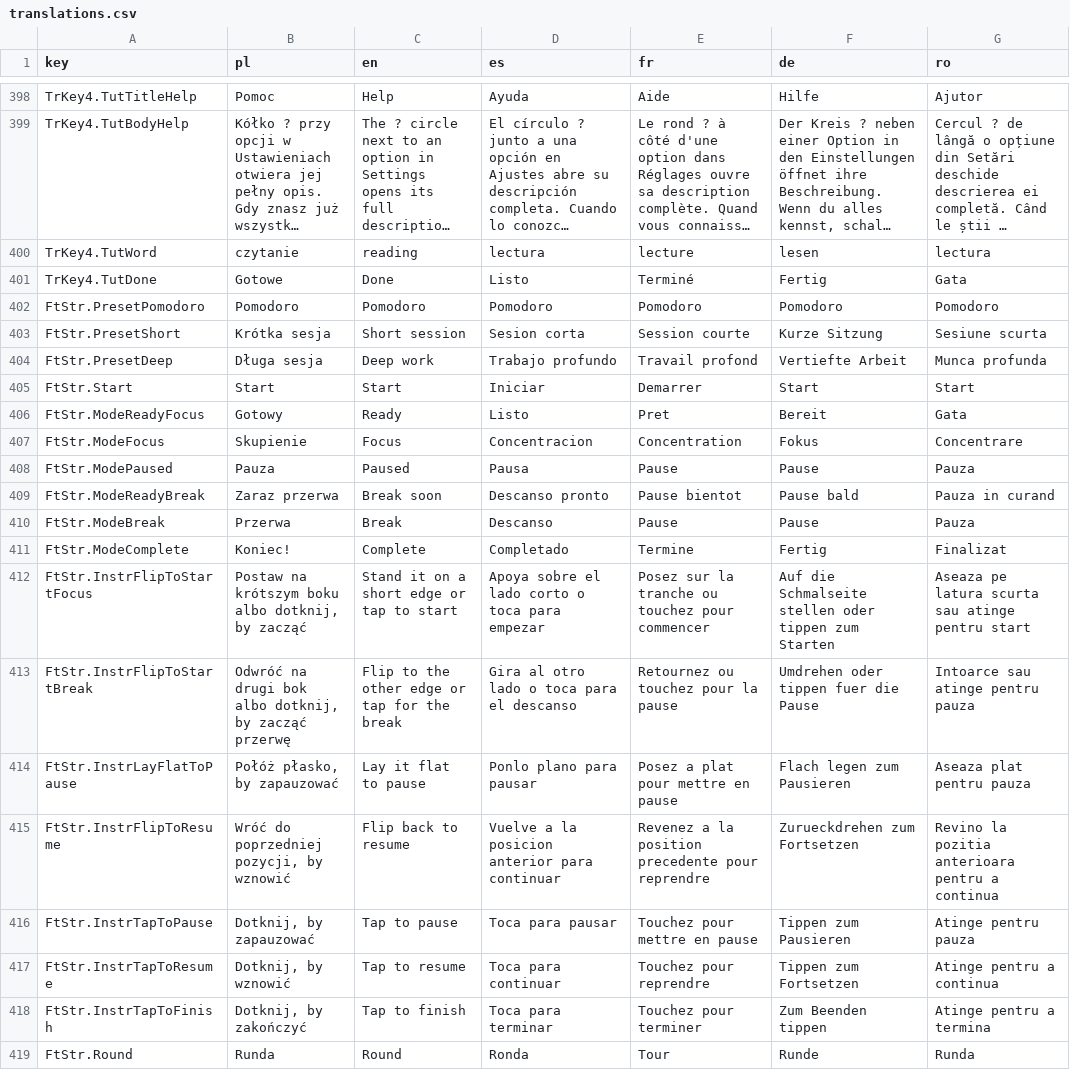
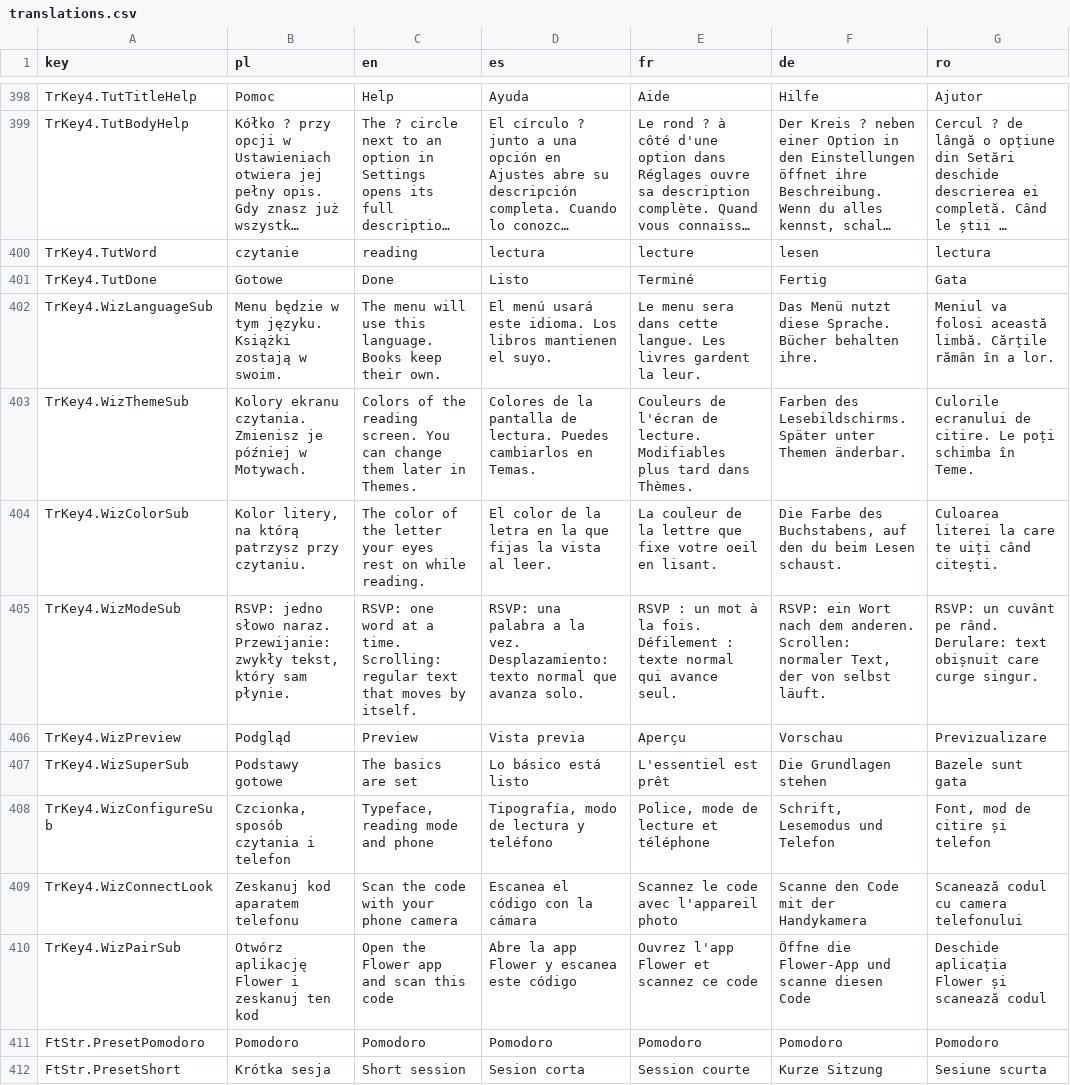
Before and after one commit to GRKarol/czytnik01, a CSV file: tools/translations.csv, drawn as a sheet; only a part is shown, gaps mark what is left out; the shorter side is filled out with more unchanged rows; long unchanged cells end in ….

```diff
--- a/tools/translations.csv
+++ b/tools/translations.csv
@@ -401,2 +401,11 @@ TrKey4.TutWord;czytanie;reading;lectura;lecture;lesen;lectura
 TrKey4.TutDone;Gotowe;Done;Listo;Terminé;Fertig;Gata
+TrKey4.WizLanguageSub;Menu będzie w tym języku. Książki zostają w swoim.;The menu will use this language. Books keep their own.;El menú usará este idioma. Los libros mantienen el suyo.;Le menu sera dans cette langue. Les livres gardent la leur.;Das Menü nutzt diese Sprache. Bücher behalten ihre.;Meniul va folosi această limbă. Cărțile rămân în a lor.
+TrKey4.WizThemeSub;Kolory ekranu czytania. Zmienisz je później w Motywach.;Colors of the reading screen. You can change them later in Themes.;Colores de la pantalla de lectura. Puedes cambiarlos en Temas.;Couleurs de l'écran de lecture. Modifiables plus tard dans Thèmes.;Farben des Lesebildschirms. Später unter Themen änderbar.;Culorile ecranului de citire. Le poți schimba în Teme.
+TrKey4.WizColorSub;Kolor litery, na którą patrzysz przy czytaniu.;The color of the letter your eyes rest on while reading.;El color de la letra en la que fijas la vista al leer.;La couleur de la lettre que fixe votre oeil en lisant.;Die Farbe des Buchstabens, auf den du beim Lesen schaust.;Culoarea literei la care te uiți când citești.
+TrKey4.WizModeSub;RSVP: jedno słowo naraz. Przewijanie: zwykły tekst, który sam płynie.;RSVP: one word at a time. Scrolling: regular text that moves by itself.;RSVP: una palabra a la vez. Desplazamiento: texto normal que avanza solo.;RSVP : un mot à la fois. Défilement : texte normal qui avance seul.;RSVP: ein Wort nach dem anderen. Scrollen: normaler Text, der von selbst läuft.;RSVP: un cuvânt pe rând. Derulare: text obișnuit care curge singur.
+TrKey4.WizPreview;Podgląd;Preview;Vista previa;Aperçu;Vorschau;Previzualizare
+TrKey4.WizSuperSub;Podstawy gotowe;The basics are set;Lo básico está listo;L'essentiel est prêt;Die Grundlagen stehen;Bazele sunt gata
+TrKey4.WizConfigureSub;Czcionka, sposób czytania i telefon;Typeface, reading mode and phone;Tipografía, modo de lectura y teléfono;Police, mode de lecture et téléphone;Schrift, Lesemodus und Telefon;Font, mod de citire și telefon
+TrKey4.WizConnectLook;Zeskanuj kod aparatem telefonu;Scan the code with your phone camera;Escanea el código con la cámara;Scannez le code avec l'appareil photo;Scanne den Code mit der Handykamera;Scanează codul cu camera telefonului
+TrKey4.WizPairSub;Otwórz aplikację Flower i zeskanuj ten kod;Open the Flower app and scan this code;Abre la app Flower y escanea este código;Ouvrez l'app Flower et scannez ce code;Öffne die Flower-App und scanne diesen Code;Deschide aplicația Flower și scanează codul
 FtStr.PresetPomodoro;Pomodoro;Pomodoro;Pomodoro;Pomodoro;Pomodoro;Pomodoro
```
Also changed, not shown: 10 other files.
